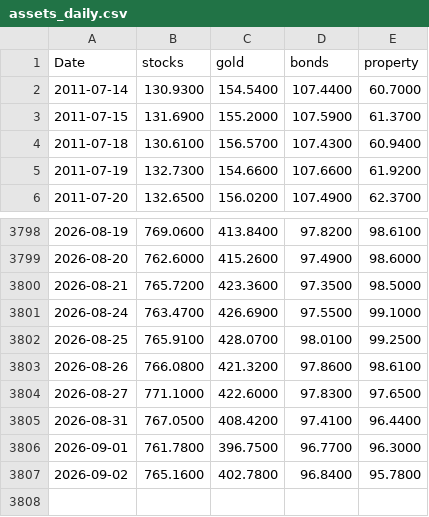
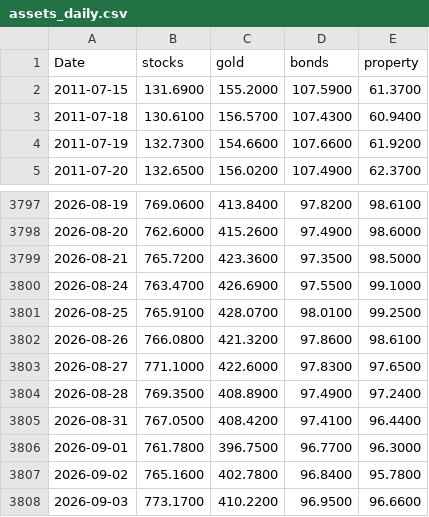
Before and after one commit to stephanlivera/btc-pl, a CSV file: assets_daily.csv, drawn as a sheet; only a part is shown, gaps mark what is left out.

```diff
--- a/assets_daily.csv
+++ b/assets_daily.csv
@@ -1,3 +1,2 @@
 Date,stocks,gold,bonds,property
-2011-07-14,130.9300,154.5400,107.4400,60.7000
 2011-07-15,131.6900,155.2000,107.5900,61.3700
@@ -3804,2 +3803,3 @@ Date,stocks,gold,bonds,property
 2026-08-27,771.1000,422.6000,97.8300,97.6500
+2026-08-28,769.3500,408.8900,97.4900,97.2400
 2026-08-31,767.0500,408.4200,97.4100,96.4400
@@ -3807 +3807,2 @@ Date,stocks,gold,bonds,property
 2026-09-02,765.1600,402.7800,96.8400,95.7800
+2026-09-03,773.1700,410.2200,96.9500,96.6600
```
Also changed, not shown: btc_daily.csv.
